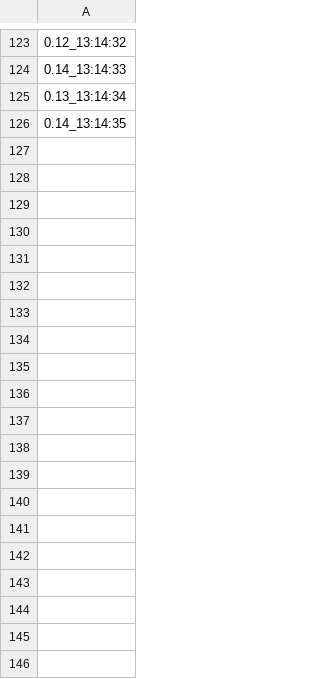
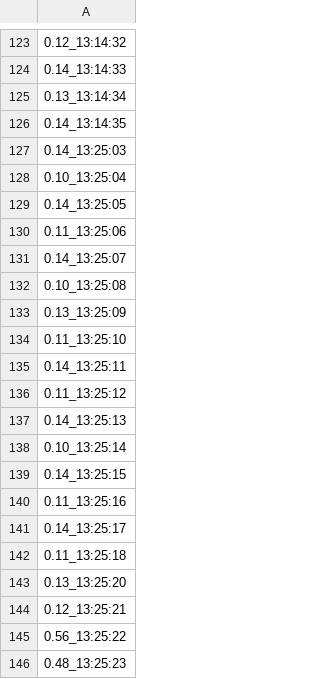
Before and after one commit to Bedjes-Studio/TP-LINK-Monitor, a CSV file: data_simulator_python/donneesSimulees.csv, drawn as a sheet; only a part is shown, gaps mark what is left out; the diff covers the shown part only; the diff names each change by its address in the sheet, - before the commit and + after, or states it on an @@ line.

```diff
--- a/data_simulator_python/donneesSimulees.csv
+++ b/data_simulator_python/donneesSimulees.csv
+row 127: 0.14_13:25:03
+row 128: 0.10_13:25:04
+row 129: 0.14_13:25:05
+row 130: 0.11_13:25:06
+row 131: 0.14_13:25:07
+row 132: 0.10_13:25:08
+row 133: 0.13_13:25:09
+row 134: 0.11_13:25:10
+row 135: 0.14_13:25:11
+row 136: 0.11_13:25:12
+row 137: 0.14_13:25:13
+row 138: 0.10_13:25:14
+row 139: 0.14_13:25:15
+row 140: 0.11_13:25:16
+row 141: 0.14_13:25:17
+row 142: 0.11_13:25:18
+row 143: 0.13_13:25:20
+row 144: 0.12_13:25:21
+row 145: 0.56_13:25:22
+row 146: 0.48_13:25:23
```
Also changed, not shown: 14 added rows elsewhere in this file, 4 other files.
